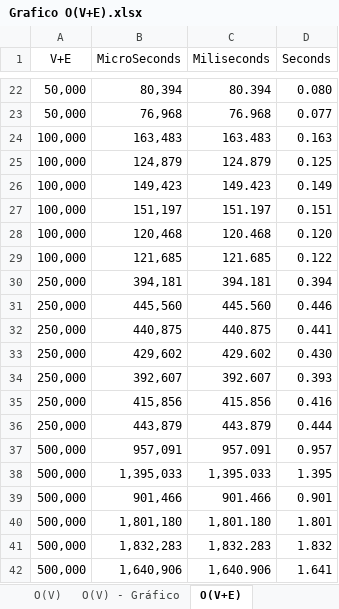
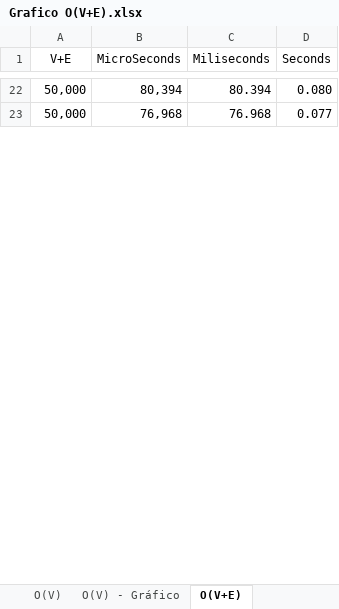
Before and after one commit to catasofia/Analysis-and-Synthesis-of-Algorithms, an Excel workbook: documentos/Grafico O(V+E).xlsx, sheet O(V+E), drawn as a sheet; only a part is shown, gaps mark what is left out; values as stored, in another font and other column widths than the file's, no borders; table styles not drawn; removed rows and columns are numbered as before the commit, all else as after; the diff covers the shown part only; the diff names each change by its address in the sheet, - before the commit and + after, or states it on an @@ line.

Commit message:
Updating excel

```diff
--- a/documentos/Grafico O(V+E).xlsx (sheet O(V+E))
+++ b/documentos/Grafico O(V+E).xlsx (sheet O(V+E))
-row 24: 100,000 | 163,483 | 163.483 | 0.163
-row 25: 100,000 | 124,879 | 124.879 | 0.125
-row 26: 100,000 | 149,423 | 149.423 | 0.149
-row 27: 100,000 | 151,197 | 151.197 | 0.151
-row 28: 100,000 | 120,468 | 120.468 | 0.120
-row 29: 100,000 | 121,685 | 121.685 | 0.122
-row 30: 250,000 | 394,181 | 394.181 | 0.394
-row 31: 250,000 | 445,560 | 445.560 | 0.446
-row 32: 250,000 | 440,875 | 440.875 | 0.441
-row 33: 250,000 | 429,602 | 429.602 | 0.430
-row 34: 250,000 | 392,607 | 392.607 | 0.393
-row 35: 250,000 | 415,856 | 415.856 | 0.416
-row 36: 250,000 | 443,879 | 443.879 | 0.444
-row 37: 500,000 | 957,091 | 957.091 | 0.957
-row 38: 500,000 | 1,395,033 | 1,395.033 | 1.395
-row 39: 500,000 | 901,466 | 901.466 | 0.901
-row 40: 500,000 | 1,801,180 | 1,801.180 | 1.801
-row 41: 500,000 | 1,832,283 | 1,832.283 | 1.832
-row 42: 500,000 | 1,640,906 | 1,640.906 | 1.641
```
Also changed, not shown: 59 added rows and 17 removed rows elsewhere in this sheet, sheet O(V+E) - Gráfico, sheet O(V) - Gráfico, formulas that keep their value, charts or pictures.
